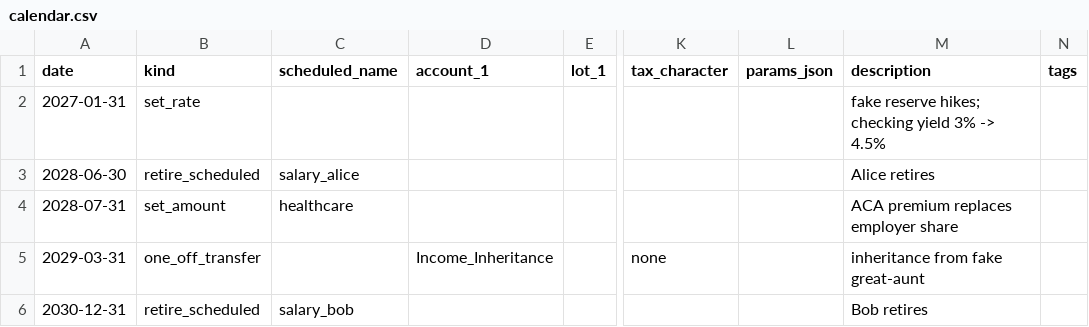
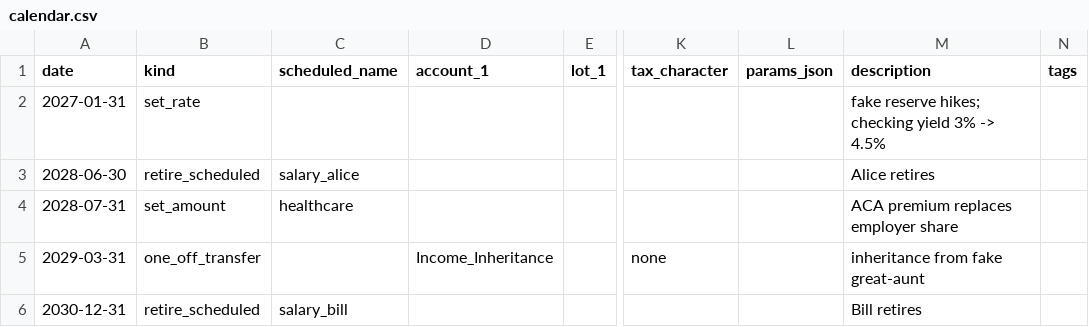
Before and after one commit to BobKerns/analysis, a CSV file: prototype_data/scenarios/retire_alice/calendar.csv, drawn as a sheet; only a part is shown, gaps mark what is left out; the diff names each change by its address in the sheet, - before the commit and + after, or states it on an @@ line.

```diff
--- a/prototype_data/scenarios/retire_alice/calendar.csv
+++ b/prototype_data/scenarios/retire_alice/calendar.csv
-C6 (scheduled_name): salary_bob
+C6 (scheduled_name): salary_bill
-M6 (description): Bob retires
+M6 (description): Bill retires
```
Also changed, not shown: prototype_data/scenarios/retire_alice/account_values.csv, prototype_data/scenarios/retire_alice/accounts.csv, 23 other files.
